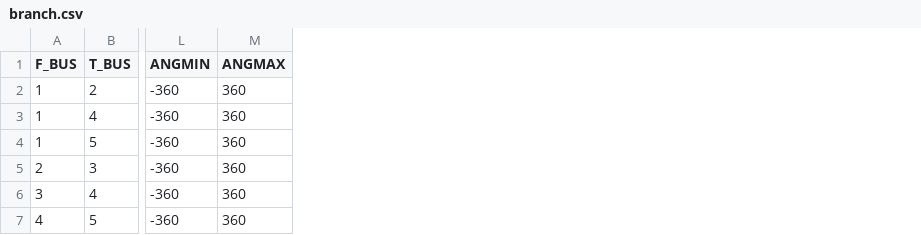
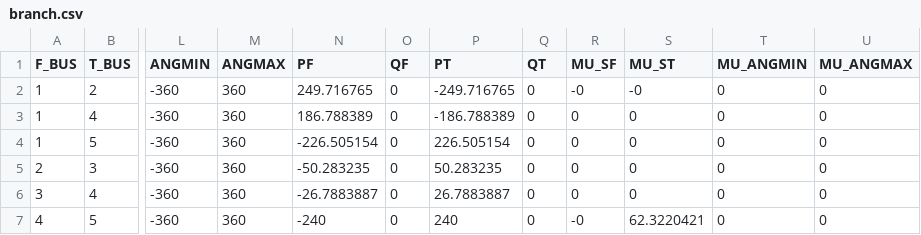
Before and after one commit to caseformat/pjm5, a CSV file: branch.csv, drawn as a sheet; only a part is shown, gaps mark what is left out; the diff names each change by its address in the sheet, - before the commit and + after, or states it on an @@ line.

```diff
--- a/branch.csv
+++ b/branch.csv
+column N (PF), rows 2-7: 249.716765 | 186.788389 | -226.505154 | -50.283235 | -26.7883887 | -240
+column O (QF), rows 2-7: all 0
+column P (PT), rows 2-7: -249.716765 | -186.788389 | 226.505154 | 50.283235 | 26.7883887 | 240
+column Q (QT), rows 2-7: all 0
+column R (MU_SF), rows 2-7: -0 | 0 | 0 | 0 | 0 | -0
+column S (MU_ST), rows 2-7: -0 | 0 | 0 | 0 | 0 | 62.3220421
+column T (MU_ANGMIN), rows 2-7: all 0
+column U (MU_ANGMAX), rows 2-7: all 0
```
Also changed, not shown: bus.csv, gen.csv.
